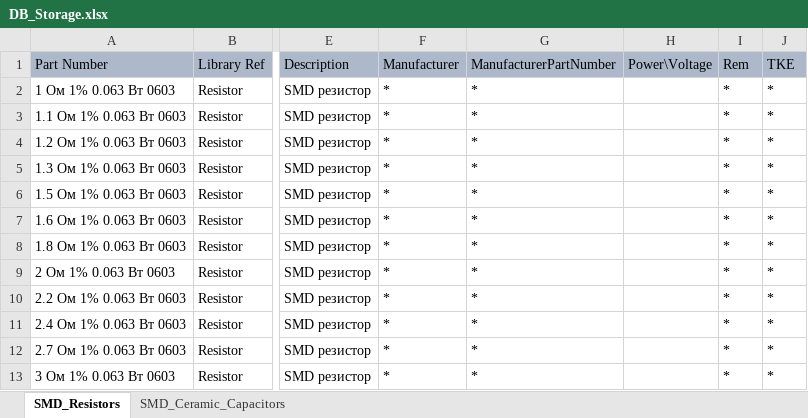
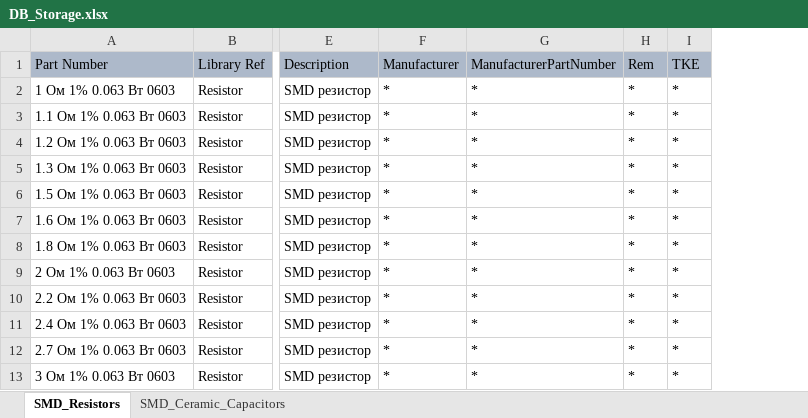
Before and after one commit to SergeyLadanov/AltiumComponentsDB, an Excel workbook: DB_Storage.xlsx, sheet SMD_Resistors, drawn as a sheet; only a part is shown, gaps mark what is left out; values as stored, in another font and other column widths than the file's, no borders; the diff names each change by its address in the sheet, - before the commit and + after, or states it on an @@ line.

```diff
--- a/DB_Storage.xlsx (sheet SMD_Resistors)
+++ b/DB_Storage.xlsx (sheet SMD_Resistors)
-column H (Power\Voltage), empty
```
Also changed, not shown: sheet SMD_Ceramic_Capacitors, formulas that keep their value, 1 other file.
